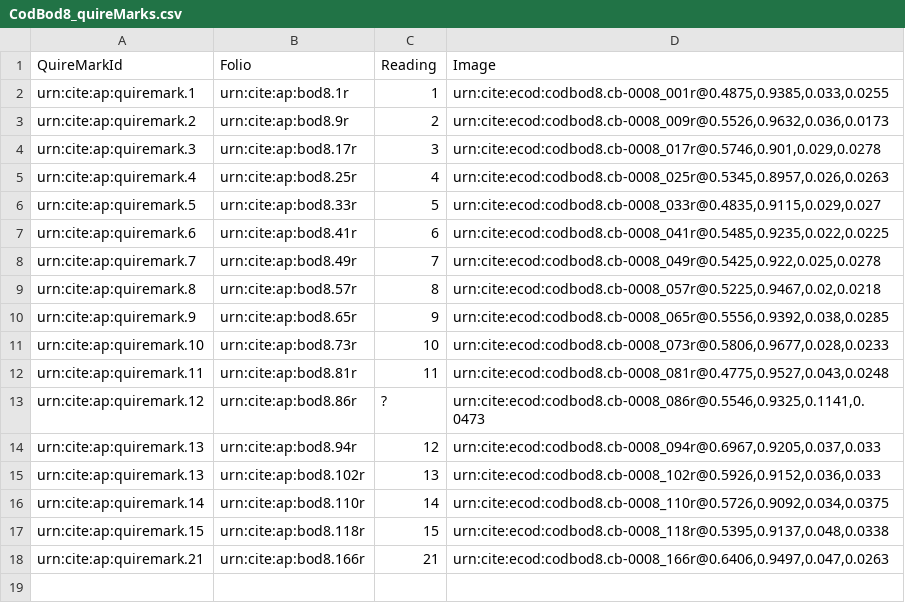
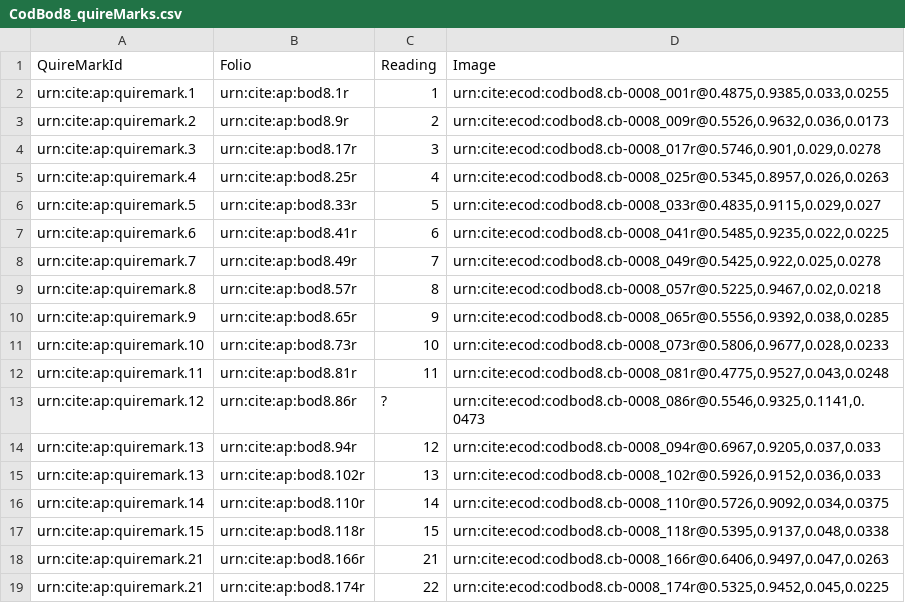
Before and after one commit to DocTaz/archimedes-hc, a CSV file: collections/CodBod8_quireMarks.csv, drawn as a sheet; the diff names each change by its address in the sheet, - before the commit and + after, or states it on an @@ line.

Commit message:
Update CodBod8_quireMarks.csv

```diff
--- a/collections/CodBod8_quireMarks.csv
+++ b/collections/CodBod8_quireMarks.csv
+row 19: urn:cite:ap:quiremark.21 | urn:cite:ap:bod8.174r | 22 | urn:cite:ecod:codbod8.cb-0008_174r@0.5325,0.9452,0.045,0.0225
```
